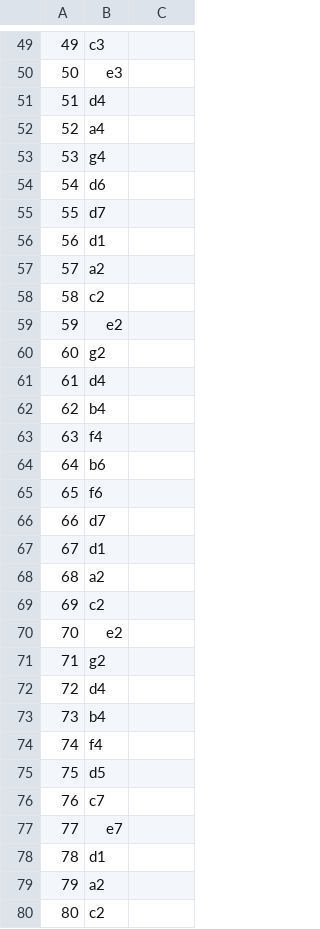
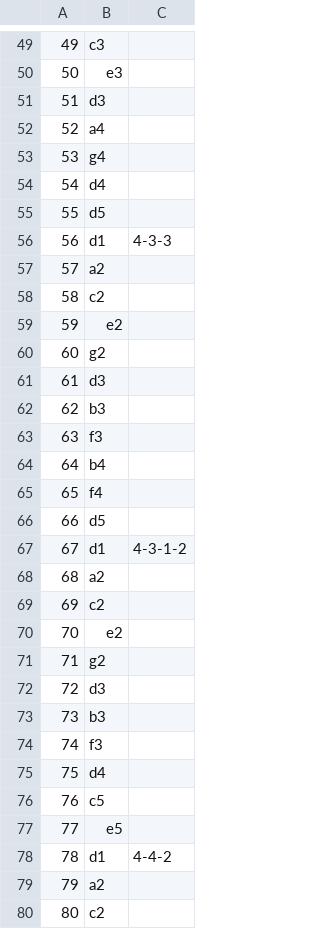
Before and after one commit to yurak/fanta, a CSV file: config/mantra/slots_location.csv, drawn as a sheet; only a part is shown, gaps mark what is left out; the diff covers the shown part only.

Commit message:
Version 2.6.2 (#285)
* Update view of eurocup modal list (#281)

* Add cronjob for tours locking (#282)

* Add lineups to match field (#283)

* Add avatar_name to Players (#284)

```diff
--- a/config/mantra/slots_location.csv
+++ b/config/mantra/slots_location.csv
@@ -50,8 +50,8 @@
 50,e3
-51,d4
+51,d3
 52,a4
 53,g4
-54,d6
-55,d7
-56,d1
+54,d4
+55,d5
+56,d1,4-3-3
 57,a2
@@ -60,9 +60,9 @@
 60,g2
-61,d4
-62,b4
-63,f4
-64,b6
-65,f6
-66,d7
-67,d1
+61,d3
+62,b3
+63,f3
+64,b4
+65,f4
+66,d5
+67,d1,4-3-1-2
 68,a2
@@ -71,9 +71,9 @@
 71,g2
-72,d4
-73,b4
-74,f4
-75,d5
-76,c7
-77,e7
-78,d1
+72,d3
+73,b3
+74,f3
+75,d4
+76,c5
+77,e5
+78,d1,4-4-2
 79,a2
```
Also changed, not shown: 52 edited cells elsewhere in this file, 34 other files.
